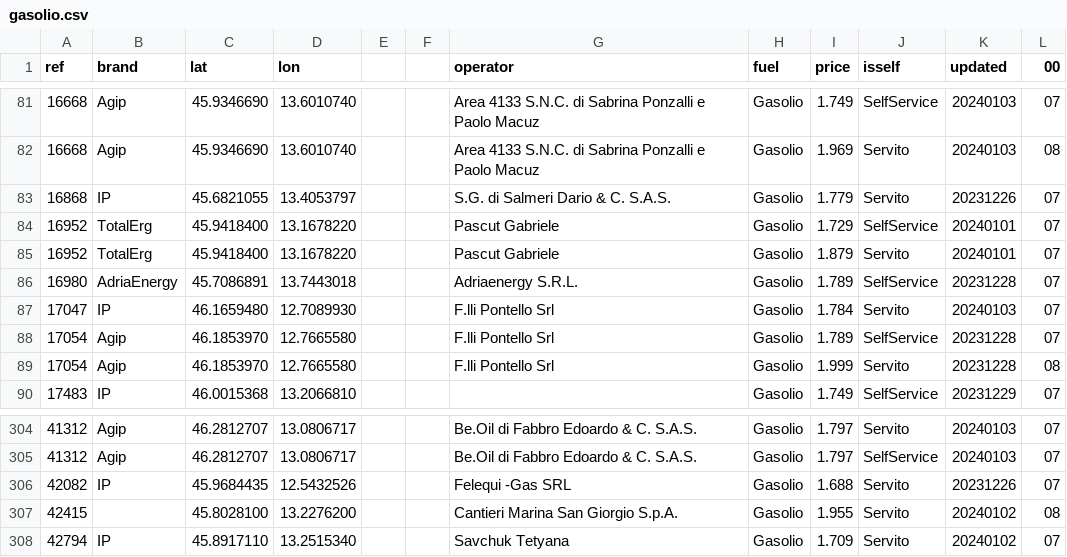
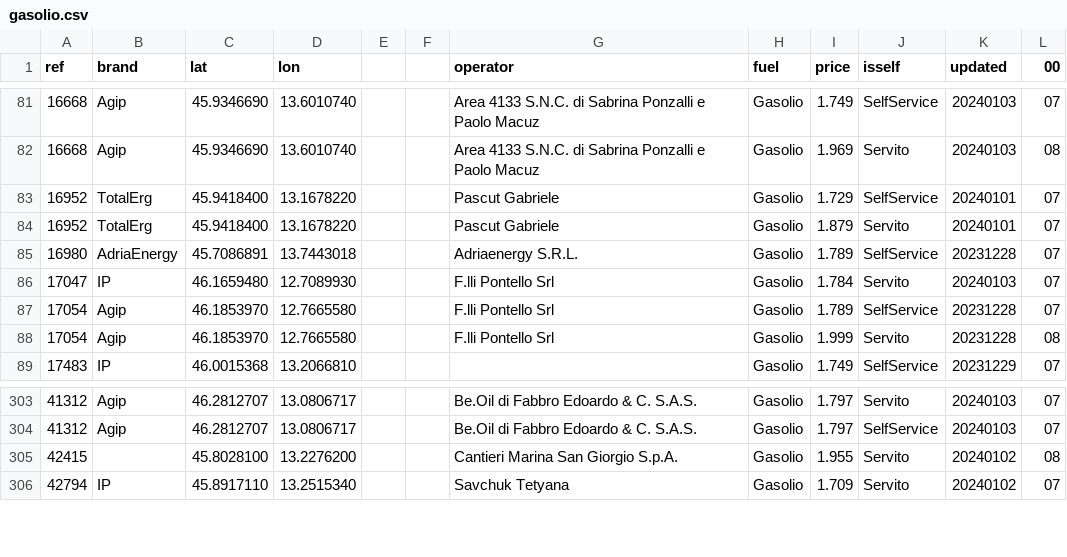
Before and after one commit to cascafico/FuelPrices, a CSV file: gasolio.csv, drawn as a sheet; only a part is shown, gaps mark what is left out.

```diff
--- a/gasolio.csv
+++ b/gasolio.csv
@@ -82,3 +82,2 @@ ref;brand;lat;lon;;;operator;fuel;price;isself;updated;00
 16668;Agip;45.9346690;13.6010740;;;Area 4133 S.N.C. di Sabrina Ponzalli e Paolo Macuz;Gasolio;1.969;Servito;20240103;08
-16868;IP;45.6821055;13.4053797;;;S.G. di Salmeri Dario & C. S.A.S.;Gasolio;1.779;Servito;20231226;07
 16952;TotalErg;45.9418400;13.1678220;;;Pascut Gabriele;Gasolio;1.729;SelfService;20240101;07
@@ -305,3 +304,2 @@ ref;brand;lat;lon;;;operator;fuel;price;isself;updated;00
 41312;Agip;46.2812707;13.0806717;;;Be.Oil di Fabbro Edoardo & C. S.A.S.;Gasolio;1.797;SelfService;20240103;07
-42082;IP;45.9684435;12.5432526;;;Felequi -Gas SRL;Gasolio;1.688;Servito;20231226;07
 42415;;45.8028100;13.2276200;;;Cantieri Marina San Giorgio S.p.A.;Gasolio;1.955;Servito;20240102;08
```
Also changed, not shown: benzina.csv, fuel.csv, 2 other files.
